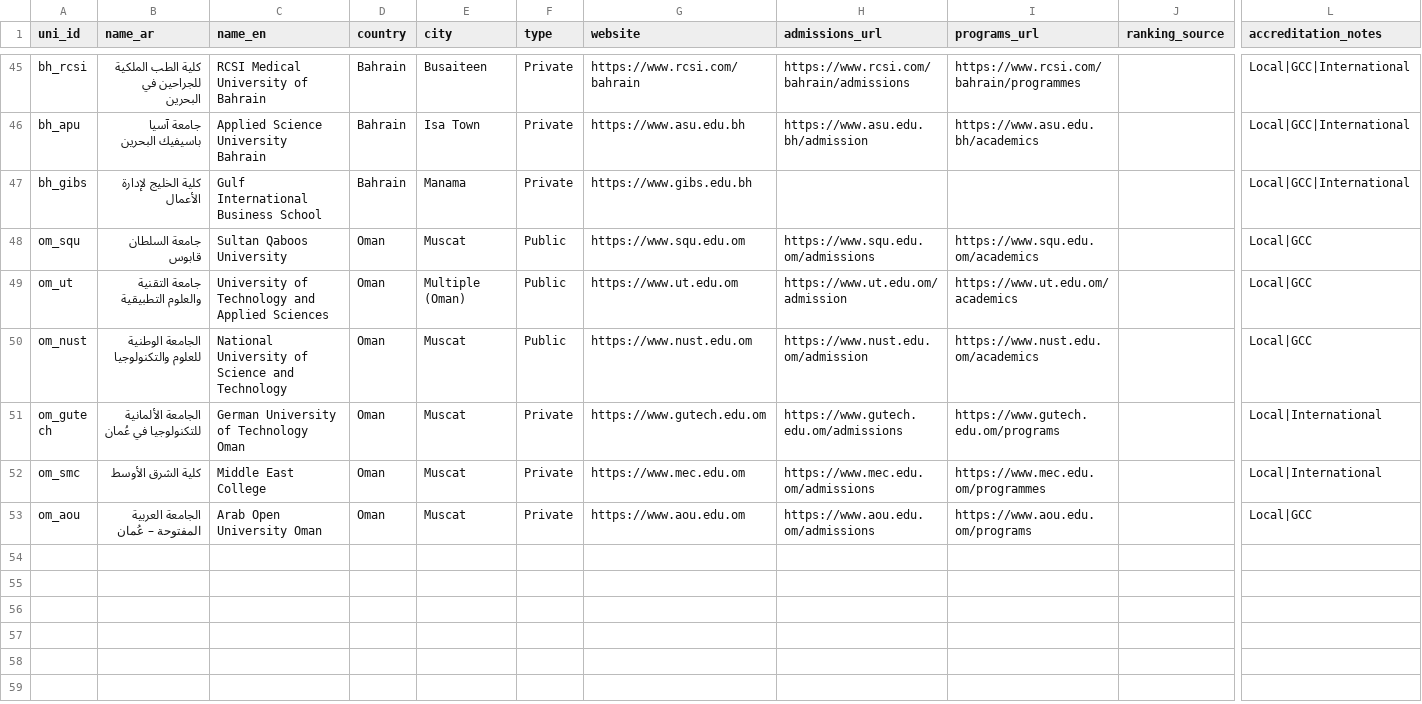
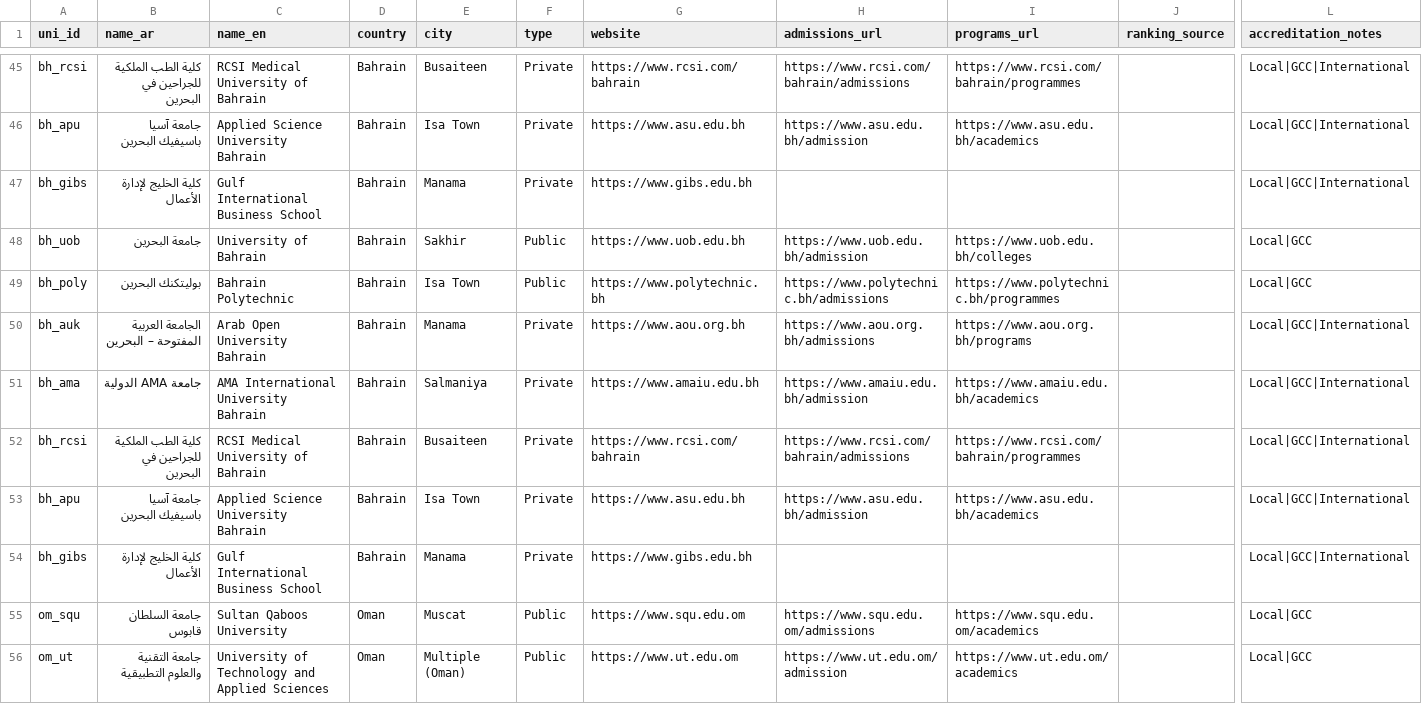
Before and after one commit to Alkuwari91/gulf-uni-guide-ai, a CSV file: data/universities.csv, drawn as a sheet; only a part is shown, gaps mark what is left out; the shorter side is filled out with more unchanged rows; rows hold the shown columns only; the diff names each change by its address in the sheet, - before the commit and + after, or states it on an @@ line.

Commit message:
Update universities.csv

```diff
--- a/data/universities.csv
+++ b/data/universities.csv
+row 48: bh_uob | جامعة البحرين | University of Bahrain | Bahrain | Sakhir | Public | https://www.uob.edu.bh | https://www.uob.edu.bh/admission | https://www.uob.edu.bh/colleges |  | Local|GCC
+row 49: bh_poly | بوليتكنك البحرين | Bahrain Polytechnic | Bahrain | Isa Town | Public | https://www.polytechnic.bh | https://www.polytechnic.bh/admissions | https://www.polytechnic.bh/programmes |  | Local|GCC
+row 50: bh_auk | الجامعة العربية المفتوحة – البحرين | Arab Open University Bahrain | Bahrain | Manama | Private | https://www.aou.org.bh | https://www.aou.org.bh/admissions | https://www.aou.org.bh/programs |  | Local|GCC|International
+row 51: bh_ama | جامعة AMA الدولية | AMA International University Bahrain | Bahrain | Salmaniya | Private | https://www.amaiu.edu.bh | https://www.amaiu.edu.bh/admission | https://www.amaiu.edu.bh/academics |  | Local|GCC|International
+row 52: bh_rcsi | كلية الطب الملكية للجراحين في البحرين | RCSI Medical University of Bahrain | Bahrain | Busaiteen | Private | https://www.rcsi.com/bahrain | https://www.rcsi.com/bahrain/admissions | https://www.rcsi.com/bahrain/programmes |  | Local|GCC|International
+row 53: bh_apu | جامعة آسيا باسيفيك البحرين | Applied Science University Bahrain | Bahrain | Isa Town | Private | https://www.asu.edu.bh | https://www.asu.edu.bh/admission | https://www.asu.edu.bh/academics |  | Local|GCC|International
+row 54: bh_gibs | كلية الخليج لإدارة الأعمال | Gulf International Business School | Bahrain | Manama | Private | https://www.gibs.edu.bh |  |  |  | Local|GCC|International
```
